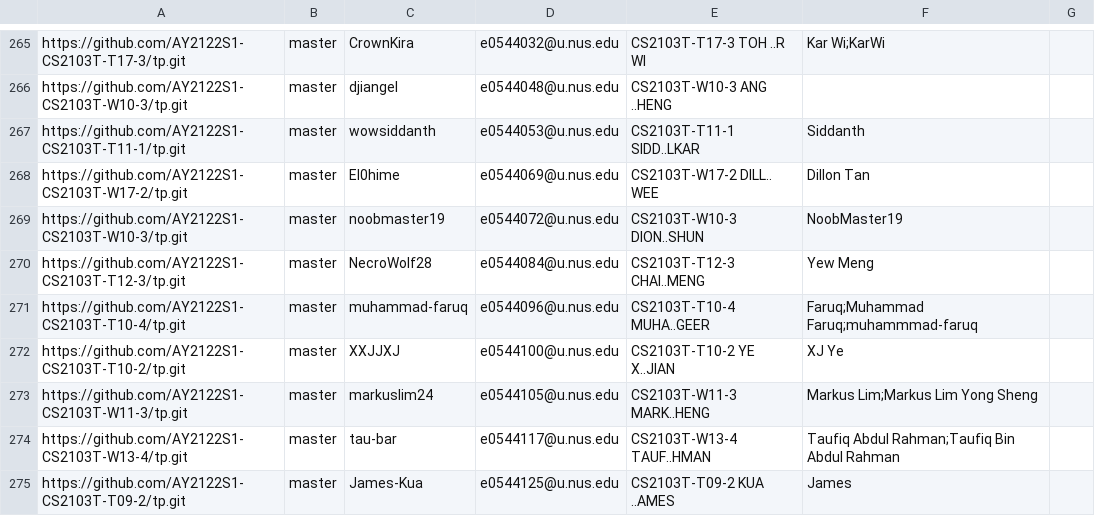
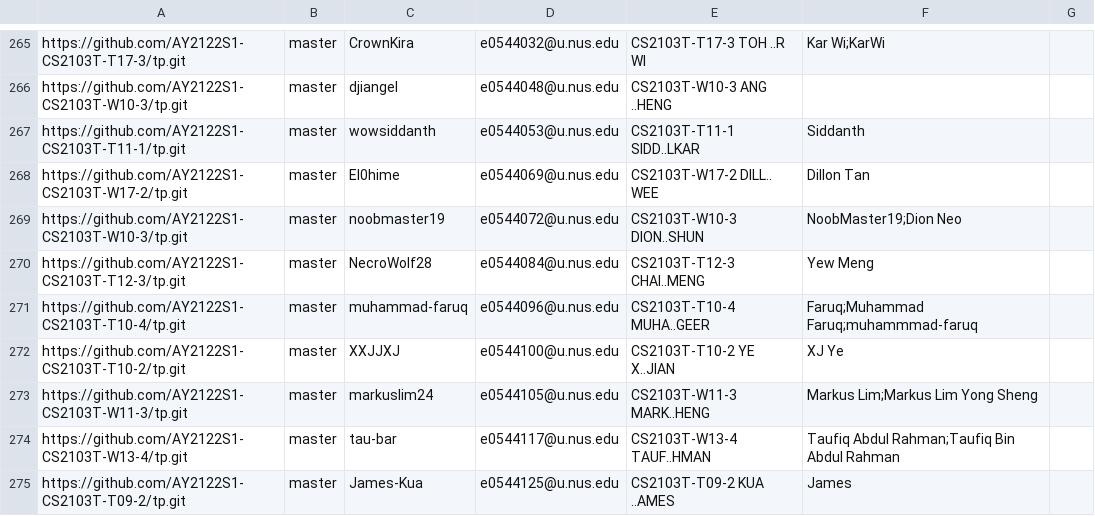
Before and after one commit to nus-cs2103-AY2122S1/tp-dashboard, a CSV file: configs/author-config.csv, drawn as a sheet; only a part is shown, gaps mark what is left out.

Commit message:
Update configs

```diff
--- a/configs/author-config.csv
+++ b/configs/author-config.csv
@@ -268,3 +268,3 @@ https://github.com/AY2122S1-CS2103T-T11-1/tp.git,master,wowsiddanth,e0544053@u.n
 https://github.com/AY2122S1-CS2103T-W17-2/tp.git,master,El0hime,e0544069@u.nus.edu,CS2103T-W17-2 DILL.. WEE,Dillon Tan,
-https://github.com/AY2122S1-CS2103T-W10-3/tp.git,master,noobmaster19,e0544072@u.nus.edu,CS2103T-W10-3 DION..SHUN,NoobMaster19,
+https://github.com/AY2122S1-CS2103T-W10-3/tp.git,master,noobmaster19,e0544072@u.nus.edu,CS2103T-W10-3 DION..SHUN,NoobMaster19;Dion Neo,
 https://github.com/AY2122S1-CS2103T-T12-3/tp.git,master,NecroWolf28,e0544084@u.nus.edu,CS2103T-T12-3 CHAI..MENG,Yew Meng,
```
